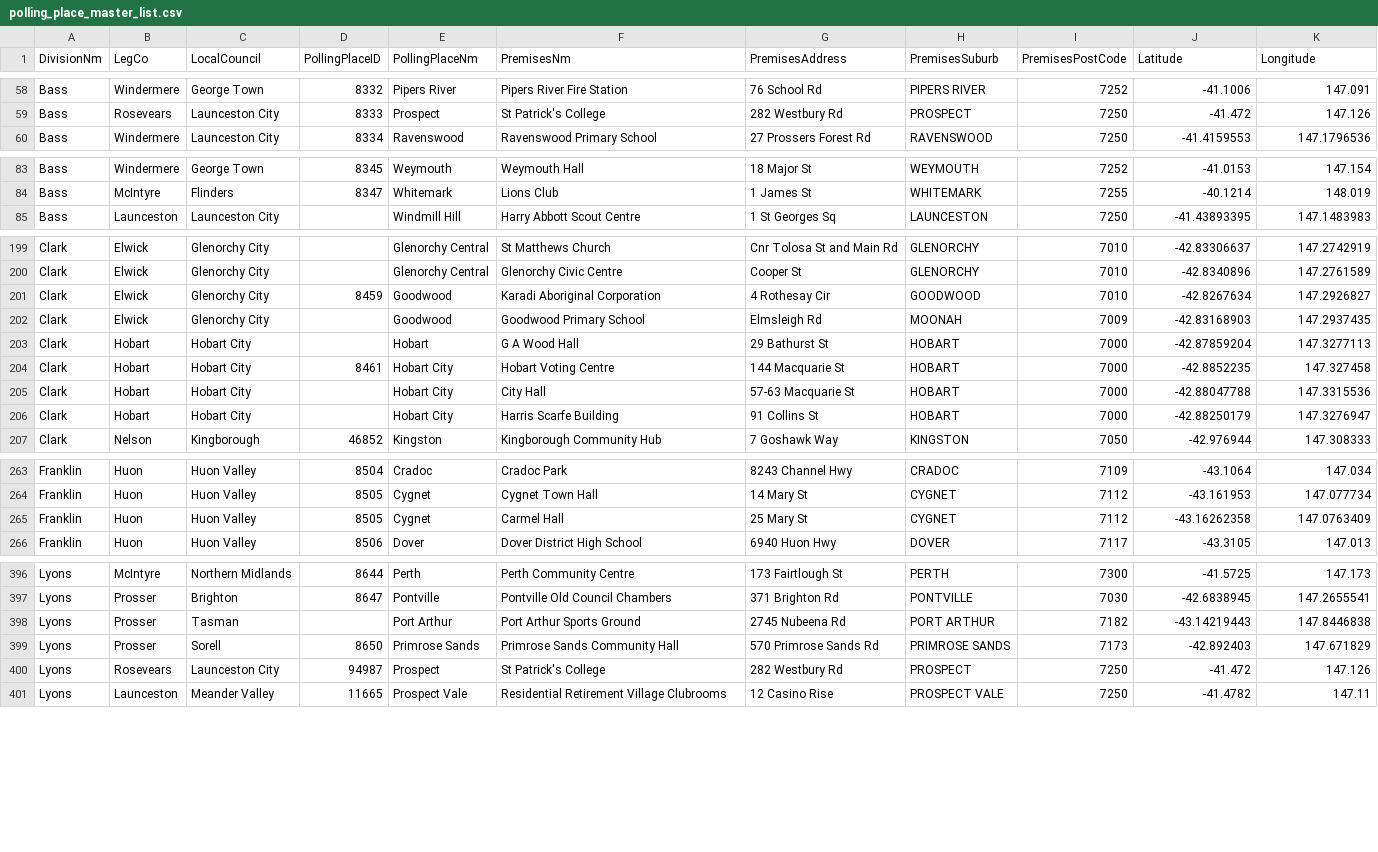
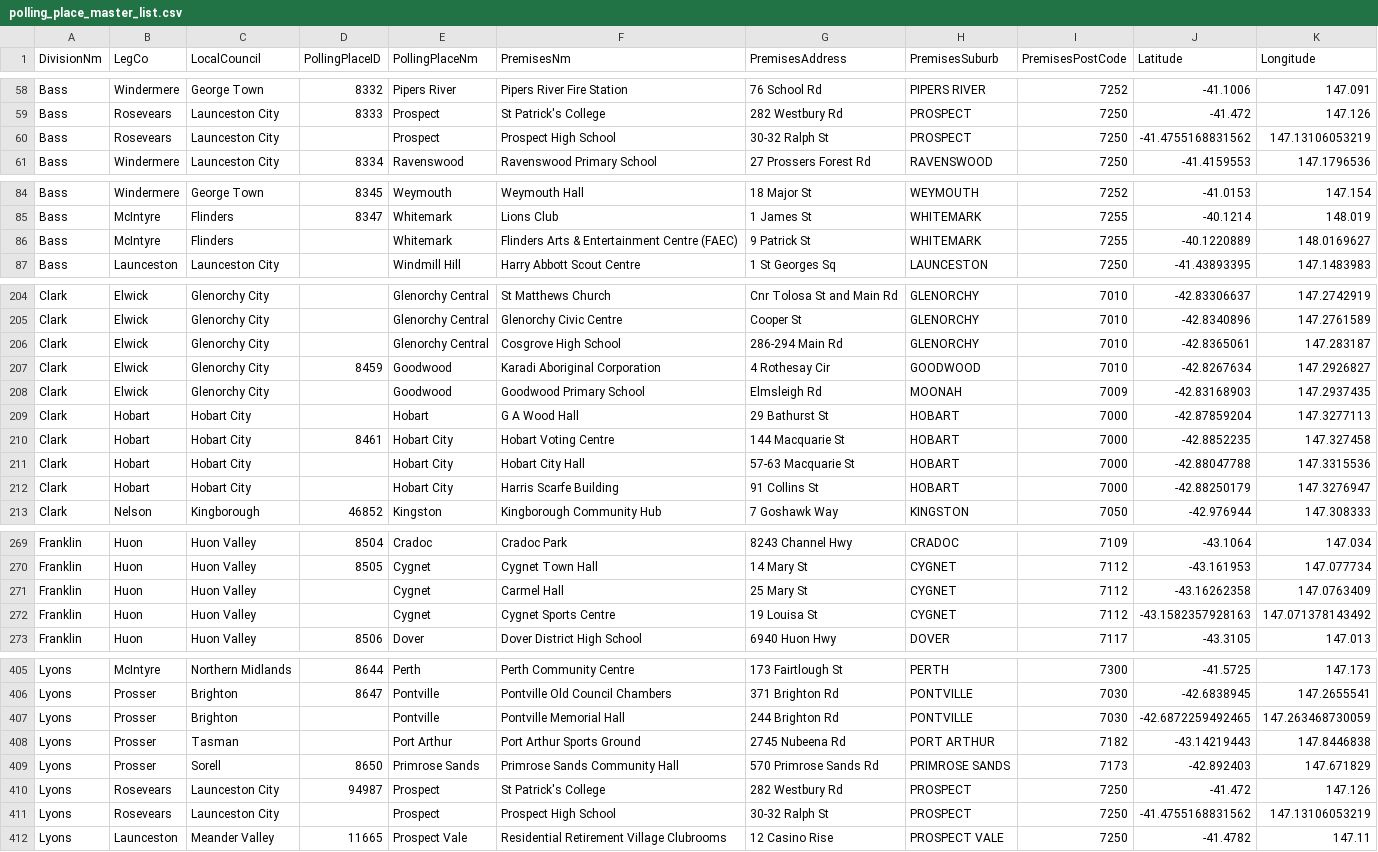
Before and after one commit to DamienIrving/election-analysis, a CSV file: processed_data/polling_place_master_list.csv, drawn as a sheet; only a part is shown, gaps mark what is left out; the diff covers the shown part only.

Commit message:
Add missing polling places

```diff
--- a/processed_data/polling_place_master_list.csv
+++ b/processed_data/polling_place_master_list.csv
@@ -59,2 +59,3 @@ Bass,Windermere,George Town,8332,Pipers River,Pipers River Fire Station,76 Schoo
 Bass,Rosevears,Launceston City,8333,Prospect,St Patrick's College,282 Westbury Rd,PROSPECT,7250,-41.472,147.126
+Bass,Rosevears,Launceston City,,Prospect,Prospect High School,30-32 Ralph St,PROSPECT,7250,-41.4755168831562,147.13106053219
 Bass,Windermere,Launceston City,8334,Ravenswood,Ravenswood Primary School,27 Prossers Forest Rd,RAVENSWOOD,7250,-41.4159553,147.1796536
@@ -84,2 +85,3 @@ Bass,Windermere,George Town,8345,Weymouth,Weymouth Hall,18 Major St,WEYMOUTH,725
 Bass,McIntyre,Flinders,8347,Whitemark,Lions Club,1 James St,WHITEMARK,7255,-40.1214,148.019
+Bass,McIntyre,Flinders,,Whitemark,Flinders Arts & Entertainment Centre (FAEC),9 Patrick St,WHITEMARK,7255,-40.1220889,148.0169627
 Bass,Launceston,Launceston City,,Windmill Hill,Harry Abbott Scout Centre,1 St Georges Sq,LAUNCESTON,7250,-41.43893395,147.1483983
@@ -200,2 +205,3 @@ Clark,Elwick,Glenorchy City,,Glenorchy Central,St Matthews Church,Cnr Tolosa St
 Clark,Elwick,Glenorchy City,,Glenorchy Central,Glenorchy Civic Centre,Cooper St,GLENORCHY,7010,-42.8340896,147.2761589
+Clark,Elwick,Glenorchy City,,Glenorchy Central,Cosgrove High School,286-294 Main Rd,GLENORCHY,7010,-42.8365061,147.283187
 Clark,Elwick,Glenorchy City,8459,Goodwood,Karadi Aboriginal Corporation,4 Rothesay Cir,GOODWOOD,7010,-42.8267634,147.2926827
@@ -204,3 +210,3 @@ Clark,Hobart,Hobart City,,Hobart,G A Wood Hall,29 Bathurst St,HOBART,7000,-42.87
 Clark,Hobart,Hobart City,8461,Hobart City,Hobart Voting Centre,144 Macquarie St,HOBART,7000,-42.8852235,147.327458
-Clark,Hobart,Hobart City,,Hobart City,City Hall,57-63 Macquarie St,HOBART,7000,-42.88047788,147.3315536
+Clark,Hobart,Hobart City,,Hobart City,Hobart City Hall,57-63 Macquarie St,HOBART,7000,-42.88047788,147.3315536
 Clark,Hobart,Hobart City,,Hobart City,Harris Scarfe Building,91 Collins St,HOBART,7000,-42.88250179,147.3276947
@@ -264,3 +270,4 @@ Franklin,Huon,Huon Valley,8504,Cradoc,Cradoc Park,8243 Channel Hwy,CRADOC,7109,-
 Franklin,Huon,Huon Valley,8505,Cygnet,Cygnet Town Hall,14 Mary St,CYGNET,7112,-43.161953,147.077734
-Franklin,Huon,Huon Valley,8505,Cygnet,Carmel Hall,25 Mary St,CYGNET,7112,-43.16262358,147.0763409
+Franklin,Huon,Huon Valley,,Cygnet,Carmel Hall,25 Mary St,CYGNET,7112,-43.16262358,147.0763409
+Franklin,Huon,Huon Valley,,Cygnet,Cygnet Sports Centre,19 Louisa St,CYGNET,7112,-43.1582357928163,147.071378143492
 Franklin,Huon,Huon Valley,8506,Dover,Dover District High School,6940 Huon Hwy,DOVER,7117,-43.3105,147.013
@@ -397,2 +406,3 @@ Lyons,McIntyre,Northern Midlands,8644,Perth,Perth Community Centre,173 Fairtloug
 Lyons,Prosser,Brighton,8647,Pontville,Pontville Old Council Chambers,371 Brighton Rd,PONTVILLE,7030,-42.6838945,147.2655541
+Lyons,Prosser,Brighton,,Pontville,Pontville Memorial Hall,244 Brighton Rd,PONTVILLE,7030,-42.6872259492465,147.263468730059
 Lyons,Prosser,Tasman,,Port Arthur,Port Arthur Sports Ground,2745 Nubeena Rd,PORT ARTHUR,7182,-43.14219443,147.8446838
@@ -400,2 +410,3 @@ Lyons,Prosser,Sorell,8650,Primrose Sands,Primrose Sands Community Hall,570 Primr
 Lyons,Rosevears,Launceston City,94987,Prospect,St Patrick's College,282 Westbury Rd,PROSPECT,7250,-41.472,147.126
+Lyons,Rosevears,Launceston City,,Prospect,Prospect High School,30-32 Ralph St,PROSPECT,7250,-41.4755168831562,147.13106053219
 Lyons,Launceston,Meander Valley,11665,Prospect Vale,Residential Retirement Village Clubrooms,12 Casino Rise,PROSPECT VALE,7250,-41.4782,147.11
```
Also changed, not shown: 5 added rows and 8 edited cells elsewhere in this file, data/State24-Clark-first-prefs-by-polling-places.csv, data/State24-HA-polling-places-Clark.csv, 3 other files.
